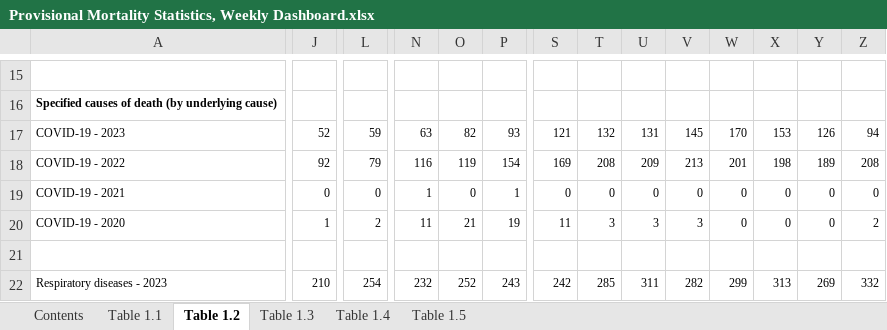
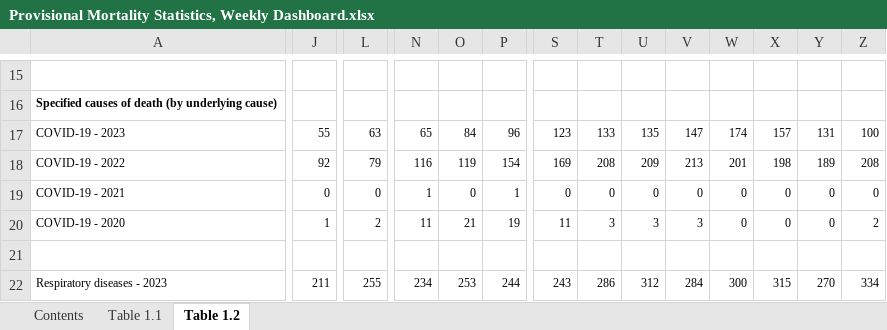
Before and after one commit to Mike-Honey/covid-19-au-vaccinations, an Excel workbook: Provisional Mortality Statistics, Weekly Dashboard.xlsx, sheet Table 1.2, drawn as a sheet; only a part is shown, gaps mark what is left out; values as stored, in another font and other column widths than the file's, no borders; charts and pictures not drawn; the diff covers the shown part only; the diff names each change by its address in the sheet, - before the commit and + after, or states it on an @@ line.

```diff
--- a/Provisional Mortality Statistics, Weekly Dashboard.xlsx (sheet Table 1.2)
+++ b/Provisional Mortality Statistics, Weekly Dashboard.xlsx (sheet Table 1.2)
-sheet tab: Table 1.3
-sheet tab: Table 1.4
-sheet tab: Table 1.5
-J17: 52
+J17: 55
-L17: 59
+L17: 63
-N17: 63
+N17: 65
-O17: 82
+O17: 84
-P17: 93
+P17: 96
-S17: 121
+S17: 123
-T17: 132
+T17: 133
-U17: 131
+U17: 135
-V17: 145
+V17: 147
-W17: 170
+W17: 174
-X17: 153
+X17: 157
-Y17: 126
+Y17: 131
-Z17: 94
+Z17: 100
-J22: 210
+J22: 211
-L22: 254
+L22: 255
-N22: 232
+N22: 234
-O22: 252
+O22: 253
-P22: 243
+P22: 244
-S22: 242
+S22: 243
-T22: 285
+T22: 286
-U22: 311
+U22: 312
-V22: 282
+V22: 284
-W22: 299
+W22: 300
-X22: 313
+X22: 315
-Y22: 269
+Y22: 270
-Z22: 332
+Z22: 334
```
Also changed, not shown: 314 edited cells elsewhere in this sheet, sheet Table 1.1, sheet Contents, charts or pictures.
